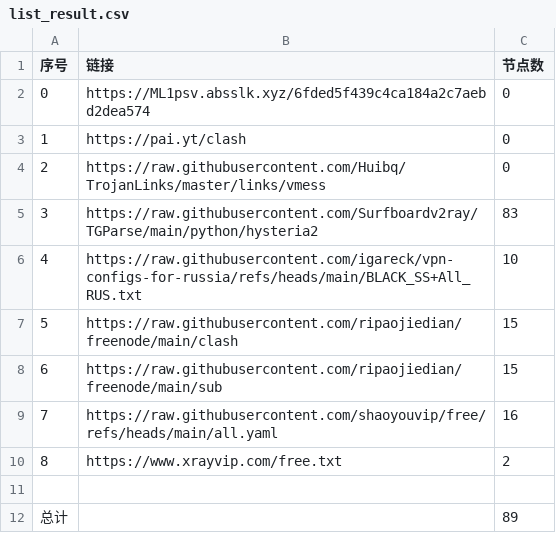
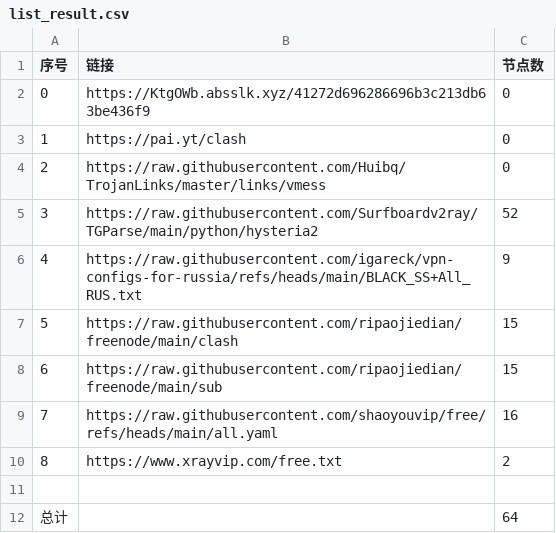
Before and after one commit to ya980/NoMoreWalls, a CSV file: list_result.csv, drawn as a sheet.

```diff
--- a/list_result.csv
+++ b/list_result.csv
@@ -1,7 +1,7 @@
 序号,链接,节点数
-0,https://ML1psv.absslk.xyz/6fded5f439c4ca184a2c7aebd2dea574,0
+0,https://KtgOWb.absslk.xyz/41272d696286696b3c213db63be436f9,0
 1,https://pai.yt/clash,0
 2,https://raw.githubusercontent.com/Huibq/TrojanLinks/master/links/vmess,0
-3,https://raw.githubusercontent.com/Surfboardv2ray/TGParse/main/python/hysteria2,83
-4,https://raw.githubusercontent.com/igareck/vpn-configs-for-russia/refs/heads/main/BLACK_SS+All_RUS.txt,10
+3,https://raw.githubusercontent.com/Surfboardv2ray/TGParse/main/python/hysteria2,52
+4,https://raw.githubusercontent.com/igareck/vpn-configs-for-russia/refs/heads/main/BLACK_SS+All_RUS.txt,9
 5,https://raw.githubusercontent.com/ripaojiedian/freenode/main/clash,15
@@ -11,2 +11,2 @@
 
-总计,,89
+总计,,64
```
Also changed, not shown: 21 other files.
